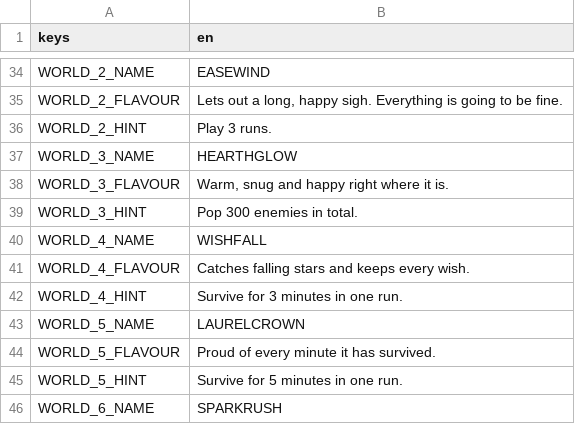
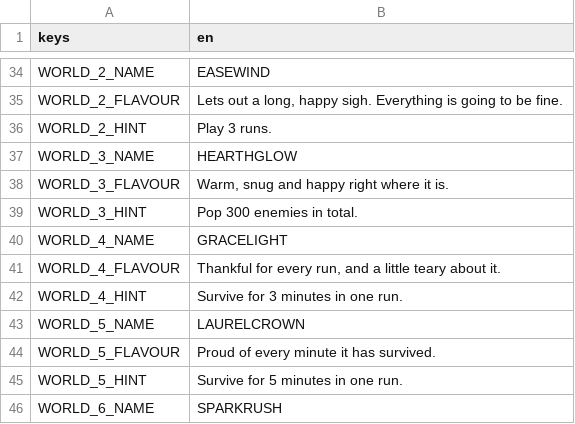
Before and after one commit to Gr33nOps/Grinfinity, a CSV file: translations/strings.csv, drawn as a sheet; only a part is shown, gaps mark what is left out.

Commit message:
Turn Wishfall (hope) into Gracelight (gratitude)
The fourth planet now wears gratitude: shining eyes welling with happy tears, brows softly lifted, rosy cheeks and a small trembling smile, on the same sunny yellow. Its unlock rule is unchanged.

```diff
--- a/translations/strings.csv
+++ b/translations/strings.csv
@@ -39,4 +39,4 @@ WORLD_3_FLAVOUR,"Warm, snug and happy right where it is."
 WORLD_3_HINT,Pop 300 enemies in total.
-WORLD_4_NAME,WISHFALL
-WORLD_4_FLAVOUR,Catches falling stars and keeps every wish.
+WORLD_4_NAME,GRACELIGHT
+WORLD_4_FLAVOUR,"Thankful for every run, and a little teary about it."
 WORLD_4_HINT,Survive for 3 minutes in one run.
```
Also changed, not shown: 7 other files.
